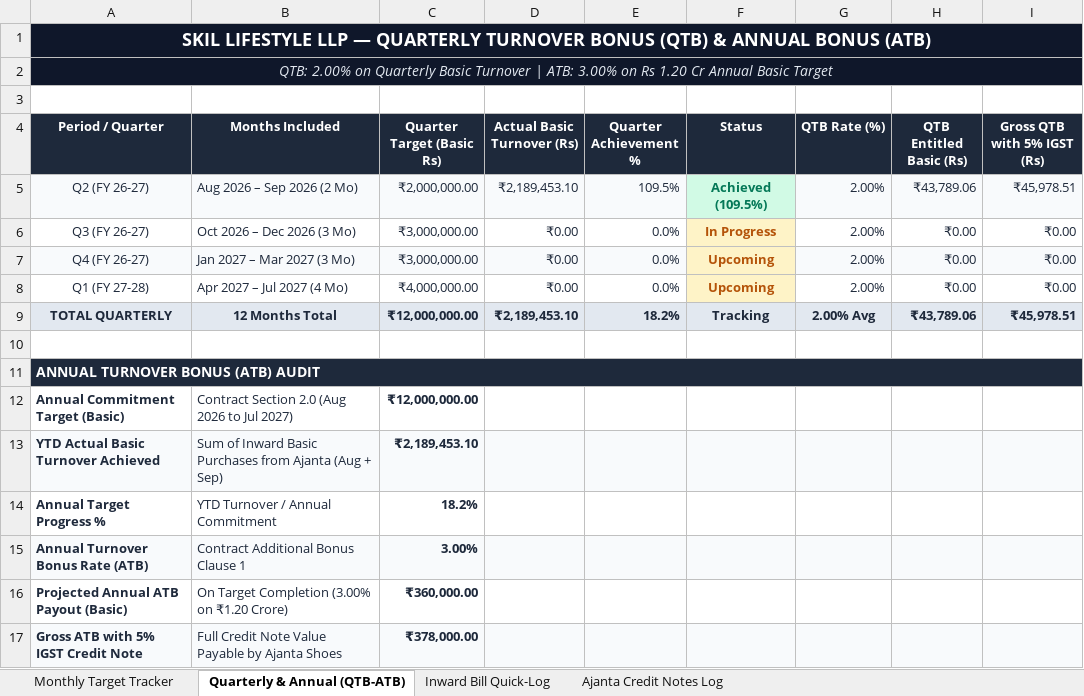
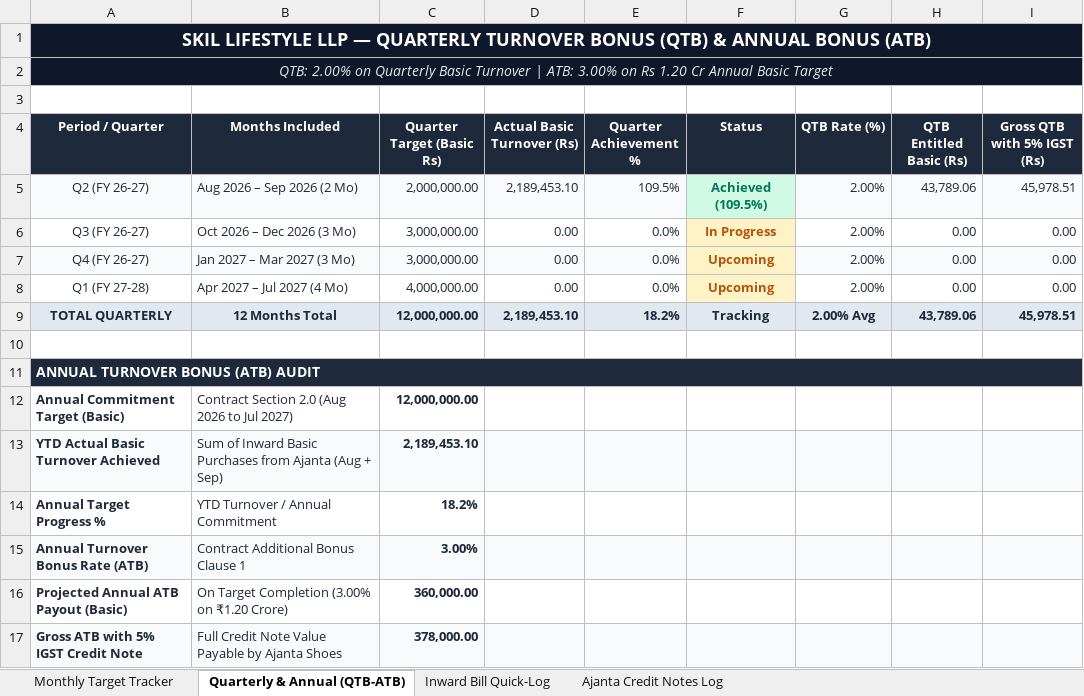
Before and after one commit to sahilsync07/skil-master, an Excel workbook: Ajanta_Target_and_Scheme_Tracker_FY26-27.xlsx, sheet Quarterly & Annual (QTB-ATB), drawn as a sheet; values as stored, in another font and other column widths than the file's, no borders; the diff names each change by its address in the sheet, - before the commit and + after, or states it on an @@ line.

```diff
--- a/Ajanta_Target_and_Scheme_Tracker_FY26-27.xlsx (sheet Quarterly & Annual (QTB-ATB))
+++ b/Ajanta_Target_and_Scheme_Tracker_FY26-27.xlsx (sheet Quarterly & Annual (QTB-ATB))
-C5 (Quarter Target (Basic Rs)): ₹2,000,000.00
+C5 (Quarter Target (Basic Rs)): 2,000,000.00
-D5 (Actual Basic Turnover (Rs)): ₹2,189,453.10
+D5 (Actual Basic Turnover (Rs)): 2,189,453.10
-H5 (QTB Entitled Basic (Rs)): ₹43,789.06
+H5 (QTB Entitled Basic (Rs)): 43,789.06
-I5 (Gross QTB with 5% IGST (Rs)): ₹45,978.51
+I5 (Gross QTB with 5% IGST (Rs)): 45,978.51
-C6:C7 (Quarter Target (Basic Rs)): ₹3,000,000.00
+C6:C7 (Quarter Target (Basic Rs)): 3,000,000.00
-D6:D8 (Actual Basic Turnover (Rs)): ₹0.00
+D6:D8 (Actual Basic Turnover (Rs)): 0.00
-H6:H8 (QTB Entitled Basic (Rs)): ₹0.00
+H6:H8 (QTB Entitled Basic (Rs)): 0.00
-I6:I8 (Gross QTB with 5% IGST (Rs)): ₹0.00
+I6:I8 (Gross QTB with 5% IGST (Rs)): 0.00
-C8 (Quarter Target (Basic Rs)): ₹4,000,000.00
+C8 (Quarter Target (Basic Rs)): 4,000,000.00
-C9 (Quarter Target (Basic Rs)): ₹12,000,000.00
+C9 (Quarter Target (Basic Rs)): 12,000,000.00
-D9 (Actual Basic Turnover (Rs)): ₹2,189,453.10
+D9 (Actual Basic Turnover (Rs)): 2,189,453.10
-H9 (QTB Entitled Basic (Rs)): ₹43,789.06
+H9 (QTB Entitled Basic (Rs)): 43,789.06
-I9 (Gross QTB with 5% IGST (Rs)): ₹45,978.51
+I9 (Gross QTB with 5% IGST (Rs)): 45,978.51
-C12 (Quarter Target (Basic Rs)): ₹12,000,000.00
+C12 (Quarter Target (Basic Rs)): 12,000,000.00
-C13 (Quarter Target (Basic Rs)): ₹2,189,453.10
+C13 (Quarter Target (Basic Rs)): 2,189,453.10
-C16 (Quarter Target (Basic Rs)): ₹360,000.00
+C16 (Quarter Target (Basic Rs)): 360,000.00
-C17 (Quarter Target (Basic Rs)): ₹378,000.00
+C17 (Quarter Target (Basic Rs)): 378,000.00
```
Also changed, not shown: sheet Inward Bill Quick-Log, sheet Monthly Target Tracker, sheet Ajanta Credit Notes Log, android-app/www/documents/ajanta/Ajanta_Target_and_Scheme_Tracker_FY26-27.xlsx, sync-engine/public/documents/ajanta/Ajanta_Target_and_Scheme_Tracker_FY26-27.xlsx.
